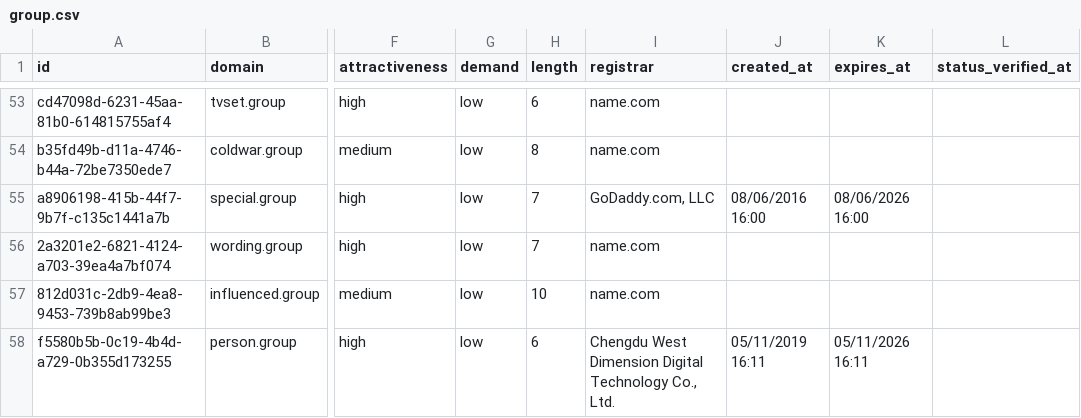
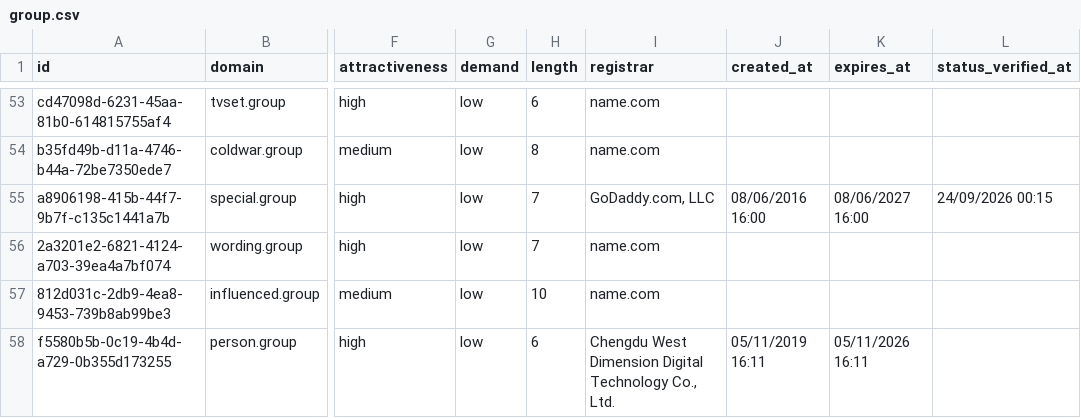
Before and after one commit to UniqueDomains/group-oneword-domains, a CSV file: group.csv, drawn as a sheet; only a part is shown, gaps mark what is left out; the diff covers the shown part only; the diff names each change by its address in the sheet, - before the commit and + after, or states it on an @@ line.

```diff
--- a/group.csv
+++ b/group.csv
-K55 (expires_at): 08/06/2026 16:00
+K55 (expires_at): 08/06/2027 16:00
-L55 (status_verified_at): (empty)
+L55 (status_verified_at): 24/09/2026 00:15
```
Also changed, not shown: 4 added rows, 4 removed rows and 113 edited cells elsewhere in this file, 4 other files.
